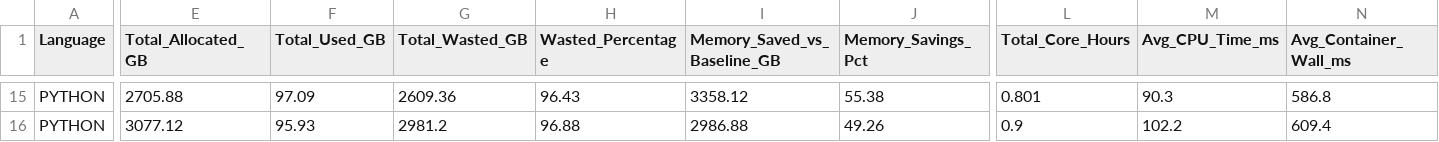
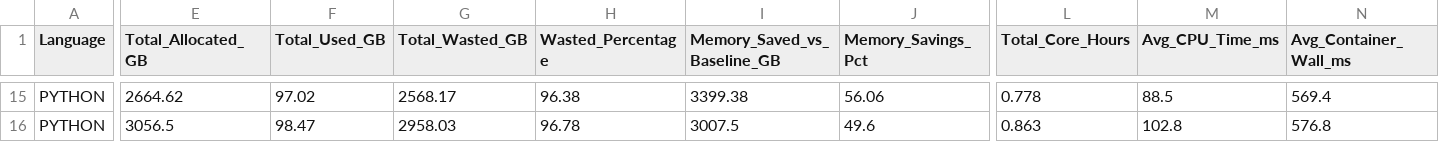
Before and after one commit to Dhanush-M-1/RAAS-OCJS-1, a CSV file: benchmarks/real_dataset_language_metrics_tier128.csv, drawn as a sheet; only a part is shown, gaps mark what is left out; the diff covers the shown part only; the diff names each change by its address in the sheet, - before the commit and + after, or states it on an @@ line.

```diff
--- a/benchmarks/real_dataset_language_metrics_tier128.csv
+++ b/benchmarks/real_dataset_language_metrics_tier128.csv
-E15 (Total_Allocated_GB): 2705.88
+E15 (Total_Allocated_GB): 2664.62
-F15 (Total_Used_GB): 97.09
+F15 (Total_Used_GB): 97.02
-G15 (Total_Wasted_GB): 2609.36
+G15 (Total_Wasted_GB): 2568.17
-H15 (Wasted_Percentage): 96.43
+H15 (Wasted_Percentage): 96.38
-I15 (Memory_Saved_vs_Baseline_GB): 3358.12
+I15 (Memory_Saved_vs_Baseline_GB): 3399.38
-J15 (Memory_Savings_Pct): 55.38
+J15 (Memory_Savings_Pct): 56.06
-L15 (Total_Core_Hours): 0.801
+L15 (Total_Core_Hours): 0.778
-M15 (Avg_CPU_Time_ms): 90.3
+M15 (Avg_CPU_Time_ms): 88.5
-N15 (Avg_Container_Wall_ms): 586.8
+N15 (Avg_Container_Wall_ms): 569.4
-E16 (Total_Allocated_GB): 3077.12
+E16 (Total_Allocated_GB): 3056.5
-F16 (Total_Used_GB): 95.93
+F16 (Total_Used_GB): 98.47
-G16 (Total_Wasted_GB): 2981.2
+G16 (Total_Wasted_GB): 2958.03
-H16 (Wasted_Percentage): 96.88
+H16 (Wasted_Percentage): 96.78
-I16 (Memory_Saved_vs_Baseline_GB): 2986.88
+I16 (Memory_Saved_vs_Baseline_GB): 3007.5
-J16 (Memory_Savings_Pct): 49.26
+J16 (Memory_Savings_Pct): 49.6
-L16 (Total_Core_Hours): 0.9
+L16 (Total_Core_Hours): 0.863
-M16 (Avg_CPU_Time_ms): 102.2
+M16 (Avg_CPU_Time_ms): 102.8
-N16 (Avg_Container_Wall_ms): 609.4
+N16 (Avg_Container_Wall_ms): 576.8
```
Also changed, not shown: 131 edited cells elsewhere in this file, benchmarks/real_dataset_burst_stress.csv, benchmarks/real_dataset_cloud_projection.csv, 9 other files.
